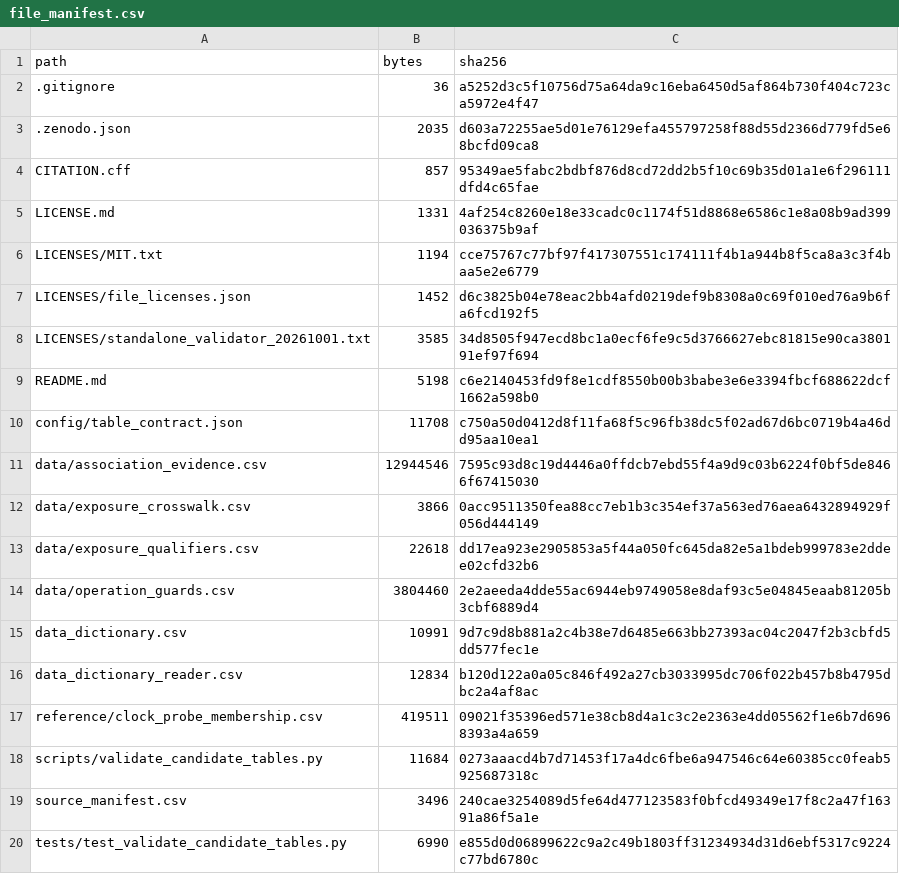
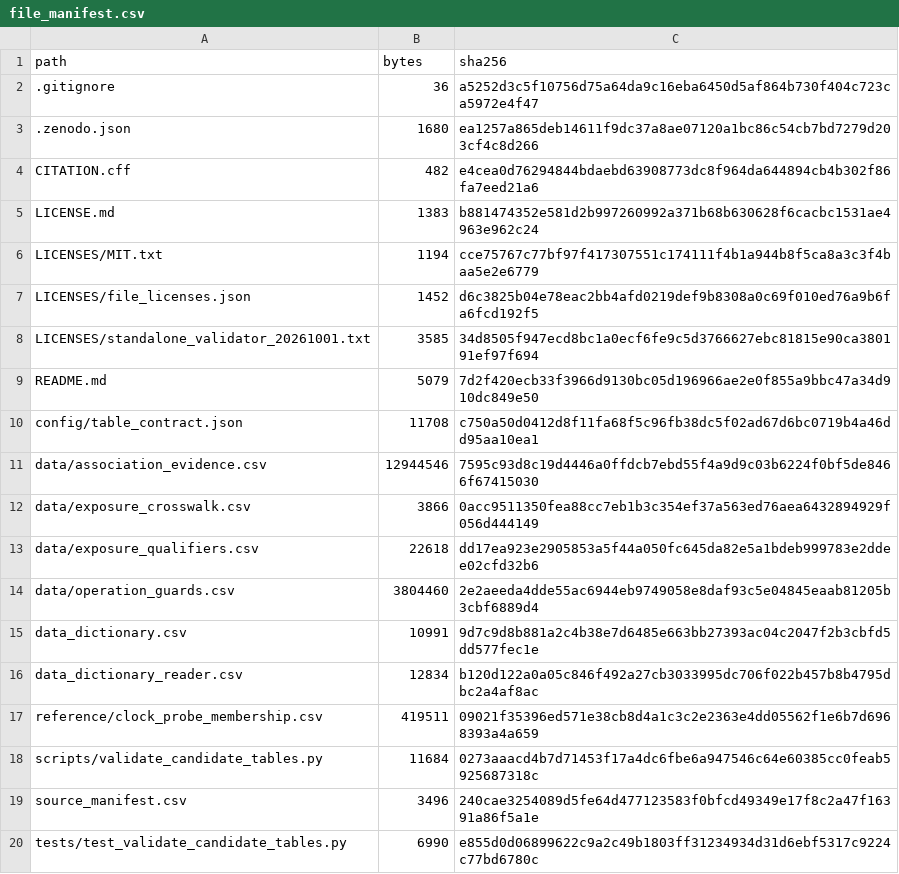
Before and after one commit to shizhf999/toxicant-methylation-evidence, a CSV file: file_manifest.csv, drawn as a sheet.

```diff
--- a/file_manifest.csv
+++ b/file_manifest.csv
@@ -2,5 +2,5 @@ path,bytes,sha256
 .gitignore,36,a5252d3c5f10756d75a64da9c16eba6450d5af864b730f404c723ca5972e4f47
-.zenodo.json,2035,d603a72255ae5d01e76129efa455797258f88d55d2366d779fd5e68bcfd09ca8
-CITATION.cff,857,95349ae5fabc2bdbf876d8cd72dd2b5f10c69b35d01a1e6f296111dfd4c65fae
-LICENSE.md,1331,4af254c8260e18e33cadc0c1174f51d8868e6586c1e8a08b9ad399036375b9af
+.zenodo.json,1680,ea1257a865deb14611f9dc37a8ae07120a1bc86c54cb7bd7279d203cf4c8d266
+CITATION.cff,482,e4cea0d76294844bdaebd63908773dc8f964da644894cb4b302f86fa7eed21a6
+LICENSE.md,1383,b881474352e581d2b997260992a371b68b630628f6cacbc1531ae4963e962c24
 LICENSES/MIT.txt,1194,cce75767c77bf97f417307551c174111f4b1a944b8f5ca8a3c3f4baa5e2e6779
@@ -8,3 +8,3 @@ LICENSES/file_licenses.json,1452,d6c3825b04e78eac2bb4afd0219def9b8308a0c69f010ed
 LICENSES/standalone_validator_20261001.txt,3585,34d8505f947ecd8bc1a0ecf6fe9c5d3766627ebc81815e90ca380191ef97f694
-README.md,5198,c6e2140453fd9f8e1cdf8550b00b3babe3e6e3394fbcf688622dcf1662a598b0
+README.md,5079,7d2f420ecb33f3966d9130bc05d196966ae2e0f855a9bbc47a34d910dc849e50
 config/table_contract.json,11708,c750a50d0412d8f11fa68f5c96fb38dc5f02ad67d6bc0719b4a46dd95aa10ea1
```
Also changed, not shown: 4 other files.
